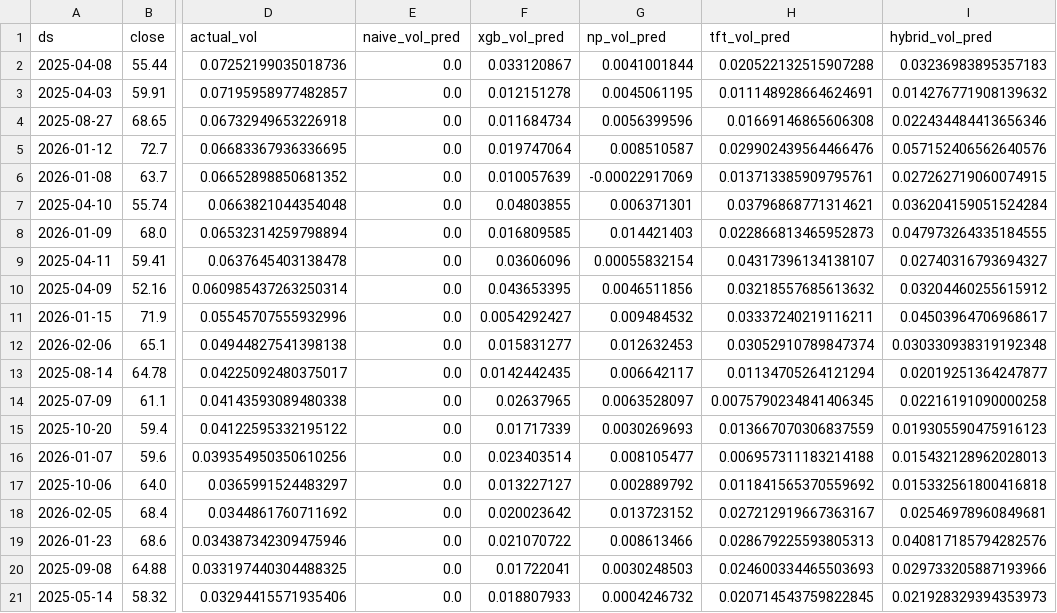
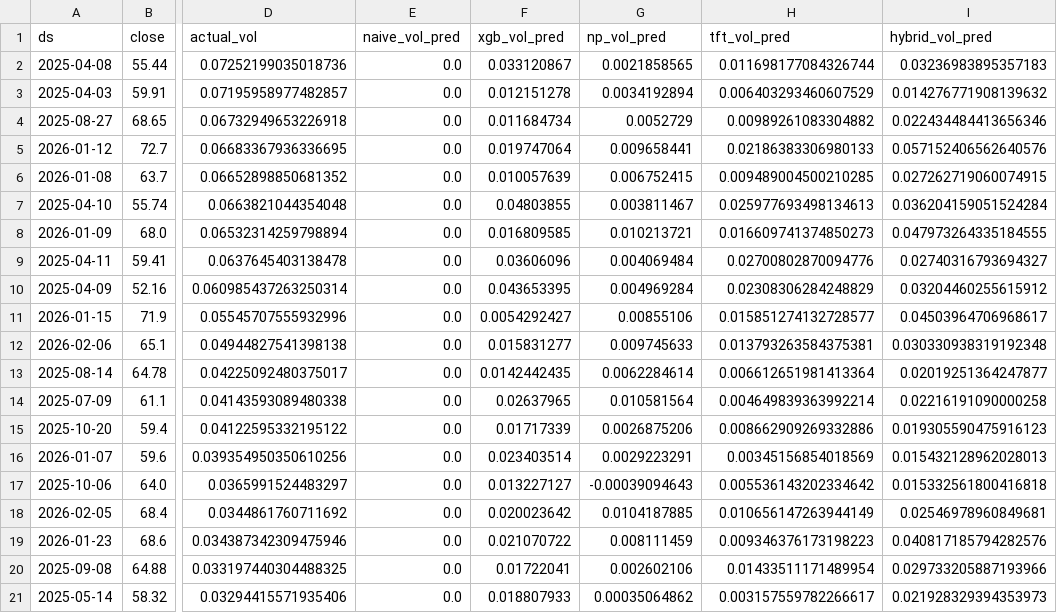
Before and after one commit to luuquanghuy-ui/bank-forecast-models, a CSV file: market_event_outputs/high_vol_days_VCB.csv, drawn as a sheet; only a part is shown, gaps mark what is left out; the diff names each change by its address in the sheet, - before the commit and + after, or states it on an @@ line.

```diff
--- a/market_event_outputs/high_vol_days_VCB.csv
+++ b/market_event_outputs/high_vol_days_VCB.csv
-G2 (np_vol_pred): 0.0041001844
+G2 (np_vol_pred): 0.0021858565
-H2 (tft_vol_pred): 0.020522132515907288
+H2 (tft_vol_pred): 0.011698177084326744
-G3 (np_vol_pred): 0.0045061195
+G3 (np_vol_pred): 0.0034192894
-H3 (tft_vol_pred): 0.011148928664624691
+H3 (tft_vol_pred): 0.006403293460607529
-G4 (np_vol_pred): 0.0056399596
+G4 (np_vol_pred): 0.0052729
-H4 (tft_vol_pred): 0.01669146865606308
+H4 (tft_vol_pred): 0.00989261083304882
-G5 (np_vol_pred): 0.008510587
+G5 (np_vol_pred): 0.009658441
-H5 (tft_vol_pred): 0.029902439564466476
+H5 (tft_vol_pred): 0.02186383306980133
-G6 (np_vol_pred): -0.00022917069
+G6 (np_vol_pred): 0.006752415
-H6 (tft_vol_pred): 0.013713385909795761
+H6 (tft_vol_pred): 0.009489004500210285
-G7 (np_vol_pred): 0.006371301
+G7 (np_vol_pred): 0.003811467
-H7 (tft_vol_pred): 0.03796868771314621
+H7 (tft_vol_pred): 0.025977693498134613
-G8 (np_vol_pred): 0.014421403
+G8 (np_vol_pred): 0.010213721
-H8 (tft_vol_pred): 0.022866813465952873
+H8 (tft_vol_pred): 0.016609741374850273
-G9 (np_vol_pred): 0.00055832154
+G9 (np_vol_pred): 0.004069484
-H9 (tft_vol_pred): 0.04317396134138107
+H9 (tft_vol_pred): 0.02700802870094776
-G10 (np_vol_pred): 0.0046511856
+G10 (np_vol_pred): 0.004969284
-H10 (tft_vol_pred): 0.03218557685613632
+H10 (tft_vol_pred): 0.02308306284248829
-G11 (np_vol_pred): 0.009484532
+G11 (np_vol_pred): 0.00855106
-H11 (tft_vol_pred): 0.03337240219116211
+H11 (tft_vol_pred): 0.015851274132728577
-G12 (np_vol_pred): 0.012632453
+G12 (np_vol_pred): 0.009745633
-H12 (tft_vol_pred): 0.03052910789847374
+H12 (tft_vol_pred): 0.013793263584375381
-G13 (np_vol_pred): 0.006642117
+G13 (np_vol_pred): 0.0062284614
-H13 (tft_vol_pred): 0.01134705264121294
+H13 (tft_vol_pred): 0.006612651981413364
-G14 (np_vol_pred): 0.0063528097
+G14 (np_vol_pred): 0.010581564
-H14 (tft_vol_pred): 0.0075790234841406345
+H14 (tft_vol_pred): 0.004649839363992214
-G15 (np_vol_pred): 0.0030269693
+G15 (np_vol_pred): 0.0026875206
-H15 (tft_vol_pred): 0.013667070306837559
+H15 (tft_vol_pred): 0.008662909269332886
-G16 (np_vol_pred): 0.008105477
+G16 (np_vol_pred): 0.0029223291
-H16 (tft_vol_pred): 0.006957311183214188
+H16 (tft_vol_pred): 0.00345156854018569
-G17 (np_vol_pred): 0.002889792
+G17 (np_vol_pred): -0.00039094643
-H17 (tft_vol_pred): 0.011841565370559692
+H17 (tft_vol_pred): 0.005536143202334642
-G18 (np_vol_pred): 0.013723152
+G18 (np_vol_pred): 0.0104187885
-H18 (tft_vol_pred): 0.027212919667363167
+H18 (tft_vol_pred): 0.010656147263944149
-G19 (np_vol_pred): 0.008613466
+G19 (np_vol_pred): 0.008111459
-H19 (tft_vol_pred): 0.028679225593805313
+H19 (tft_vol_pred): 0.009346376173198223
-G20 (np_vol_pred): 0.0030248503
+G20 (np_vol_pred): 0.002602106
-H20 (tft_vol_pred): 0.024600334465503693
+H20 (tft_vol_pred): 0.01433511171489954
-G21 (np_vol_pred): 0.0004246732
+G21 (np_vol_pred): 0.00035064862
-H21 (tft_vol_pred): 0.020714543759822845
+H21 (tft_vol_pred): 0.003157559782266617
```
Also changed, not shown: four_fold_all_targets/4fold_5models_summary.csv, four_fold_all_targets/CTG_4fold_5models.csv, 30 other files.
